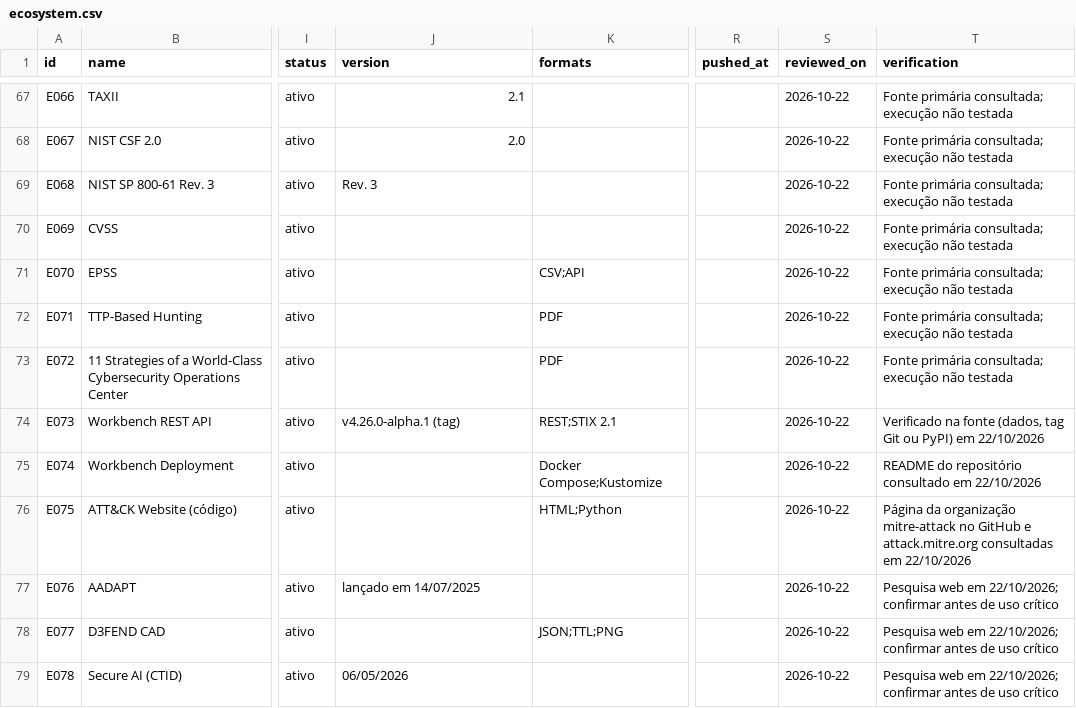
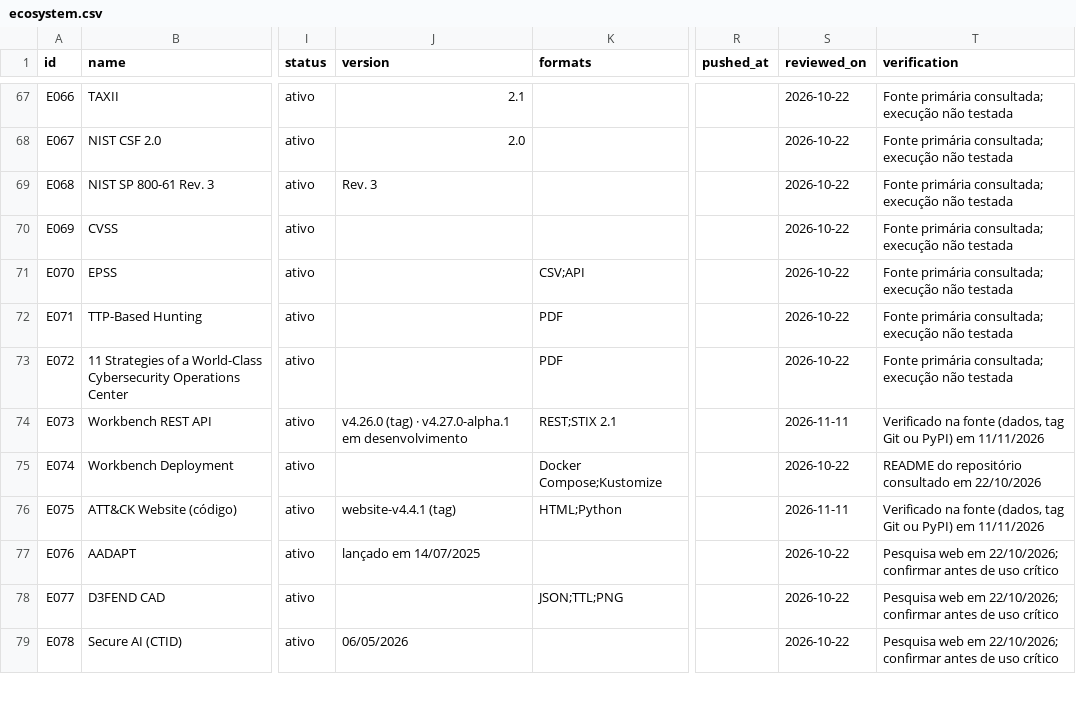
Before and after one commit to Ridd1kulusC0d3r/MITRE, a CSV file: data/ecosystem.csv, drawn as a sheet; only a part is shown, gaps mark what is left out; the diff covers the shown part only; the diff names each change by its address in the sheet, - before the commit and + after, or states it on an @@ line.

```diff
--- a/data/ecosystem.csv
+++ b/data/ecosystem.csv
-J74 (version): v4.26.0-alpha.1 (tag)
+J74 (version): v4.26.0 (tag) · v4.27.0-alpha.1 em desenvolvimento
-S74 (reviewed_on): 2026-10-22
+S74 (reviewed_on): 2026-11-11
-T74 (verification): …PyPI) em 22/10/2026
+T74 (verification): …PyPI) em 11/11/2026
-J76 (version): (empty)
+J76 (version): website-v4.4.1 (tag)
-S76 (reviewed_on): 2026-10-22
+S76 (reviewed_on): 2026-11-11
-T76 (verification): Página da organização mitre-attack no GitHub e attack.mitre.org consultadas em 22/10/2026
+T76 (verification): Verificado na fonte (dados, tag Git ou PyPI) em 11/11/2026
```
Also changed, not shown: 5 added rows and 55 edited cells elsewhere in this file, 17 other files.
